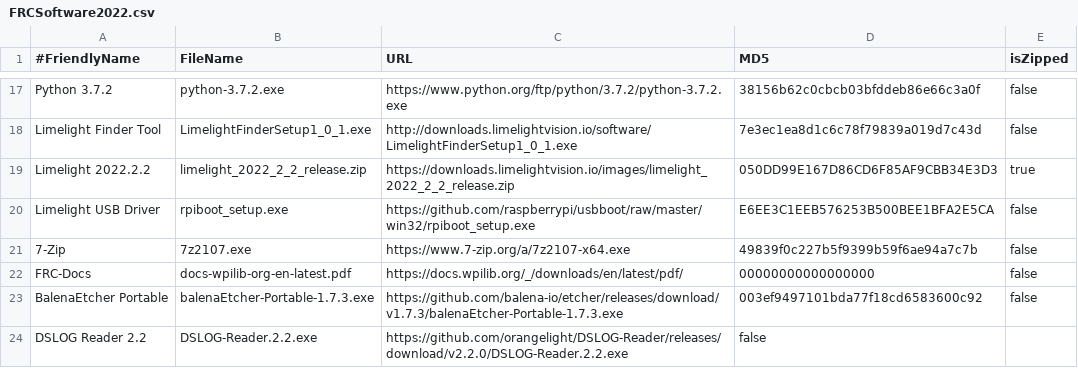
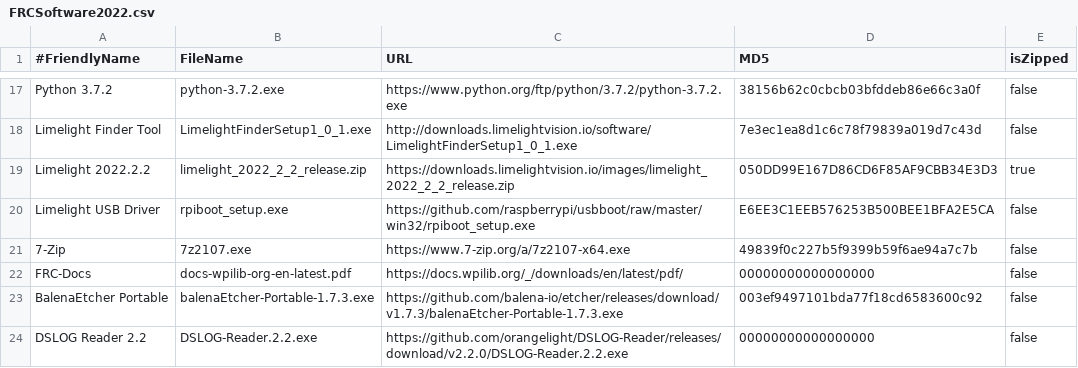
Before and after one commit to JamieSinn/CSA-USB-Tool, a CSV file: FRCSoftware2022.csv, drawn as a sheet; only a part is shown, gaps mark what is left out.

Commit message:
Set blank md5 checksum for new DSLOG Reader link (#68)

```diff
--- a/FRCSoftware2022.csv
+++ b/FRCSoftware2022.csv
@@ -23,2 +23,2 @@ FRC-Docs,docs-wpilib-org-en-latest.pdf,https://docs.wpilib.org/_/downloads/en/la
 BalenaEtcher Portable,balenaEtcher-Portable-1.7.3.exe,https://github.com/balena-io/etcher/releases/download/v1.7.3/balenaEtcher-Portable-1.7.3.exe,003ef9497101bda77f18cd6583600c92,false
-DSLOG Reader 2.2,DSLOG-Reader.2.2.exe,https://github.com/orangelight/DSLOG-Reader/releases/download/v2.2.0/DSLOG-Reader.2.2.exe,false
+DSLOG Reader 2.2,DSLOG-Reader.2.2.exe,https://github.com/orangelight/DSLOG-Reader/releases/download/v2.2.0/DSLOG-Reader.2.2.exe,00000000000000000,false
```
